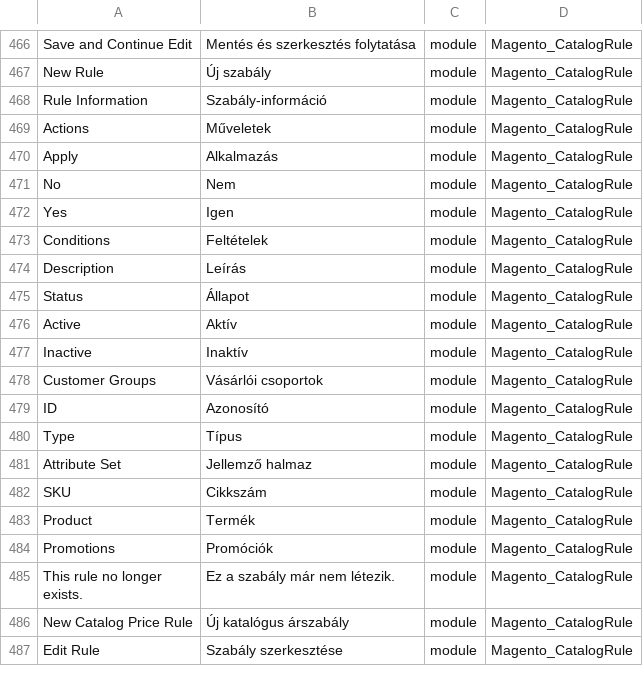
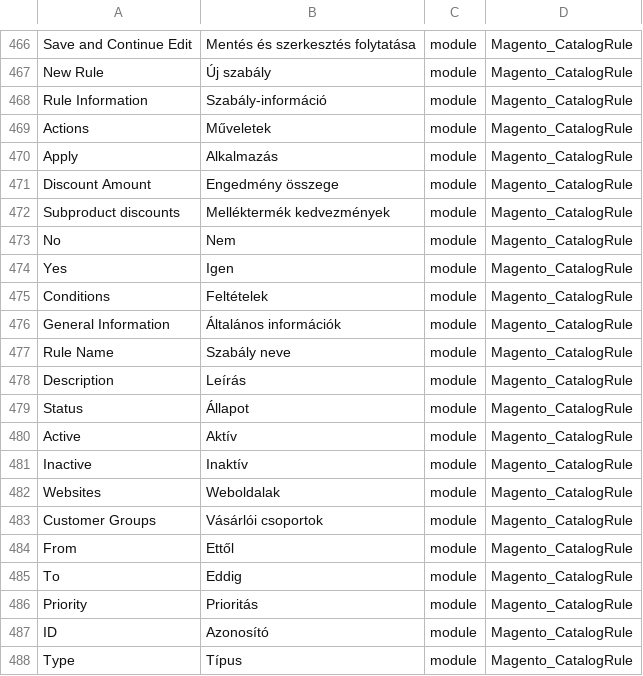
Before and after one commit to Magento2Translations/language_hu_hu, a CSV file: hu_HU.csv, drawn as a sheet; only a part is shown, gaps mark what is left out; the shorter side is filled out with more unchanged rows.

```diff
--- a/hu_HU.csv
+++ b/hu_HU.csv
@@ -470,2 +470,4 @@ Actions,Műveletek,module,Magento_CatalogRule
 Apply,Alkalmazás,module,Magento_CatalogRule
+"Discount Amount","Engedmény összege",module,Magento_CatalogRule
+"Subproduct discounts","Melléktermék kedvezmények",module,Magento_CatalogRule
 No,Nem ,module,Magento_CatalogRule
@@ -473,2 +475,4 @@ Yes,Igen,module,Magento_CatalogRule
 Conditions,Feltételek,module,Magento_CatalogRule
+"General Information","Általános információk",module,Magento_CatalogRule
+"Rule Name","Szabály neve",module,Magento_CatalogRule
 Description,Leírás,module,Magento_CatalogRule
@@ -477,3 +481,7 @@ Active,Aktív,module,Magento_CatalogRule
 Inactive,Inaktív,module,Magento_CatalogRule
+Websites,Weboldalak,module,Magento_CatalogRule
 "Customer Groups","Vásárlói csoportok",module,Magento_CatalogRule
+From,Ettől,module,Magento_CatalogRule
+To,Eddig,module,Magento_CatalogRule
+Priority,Prioritás,module,Magento_CatalogRule
 ID,Azonosító,module,Magento_CatalogRule
```
Also changed, not shown: 1 other file.
